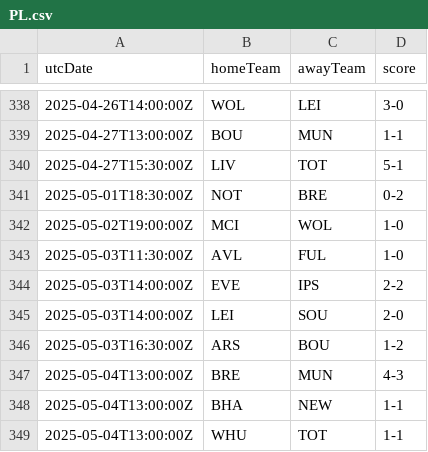
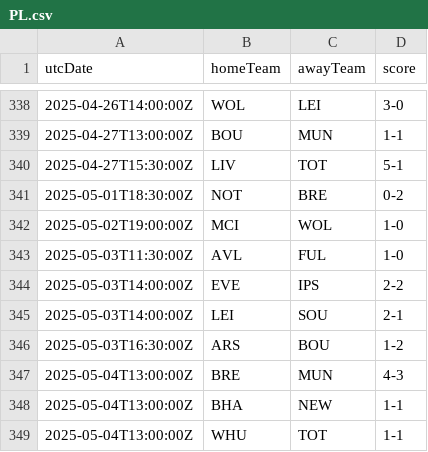
Before and after one commit to cbdq-io/datasets, a CSV file: org/football-data/data/PL.csv, drawn as a sheet; only a part is shown, gaps mark what is left out.

```diff
--- a/org/football-data/data/PL.csv
+++ b/org/football-data/data/PL.csv
@@ -344,3 +344,3 @@ utcDate,homeTeam,awayTeam,score
 2025-05-03T14:00:00Z,EVE,IPS,2-2
-2025-05-03T14:00:00Z,LEI,SOU,2-0
+2025-05-03T14:00:00Z,LEI,SOU,2-1
 2025-05-03T16:30:00Z,ARS,BOU,1-2
```
